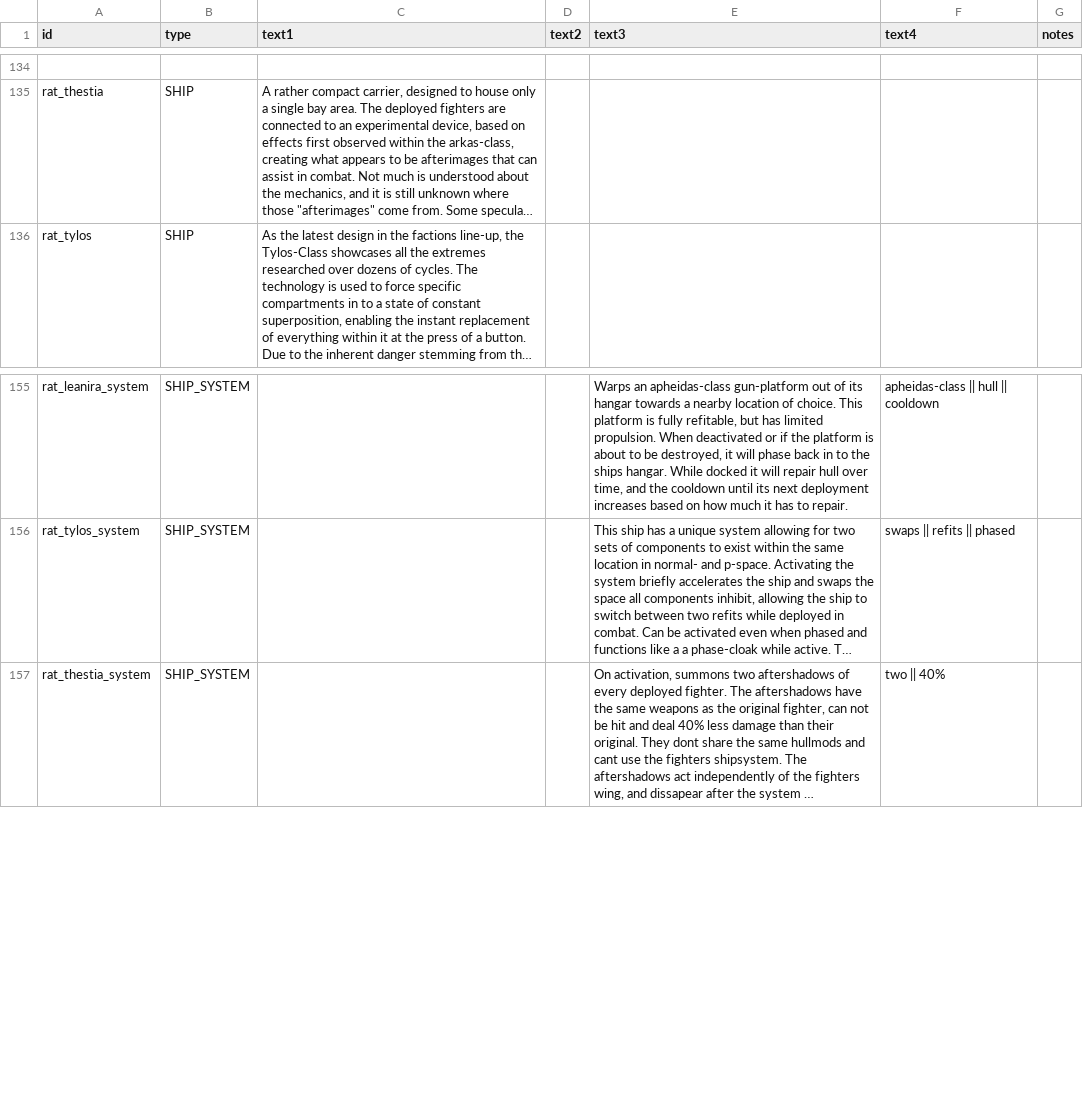
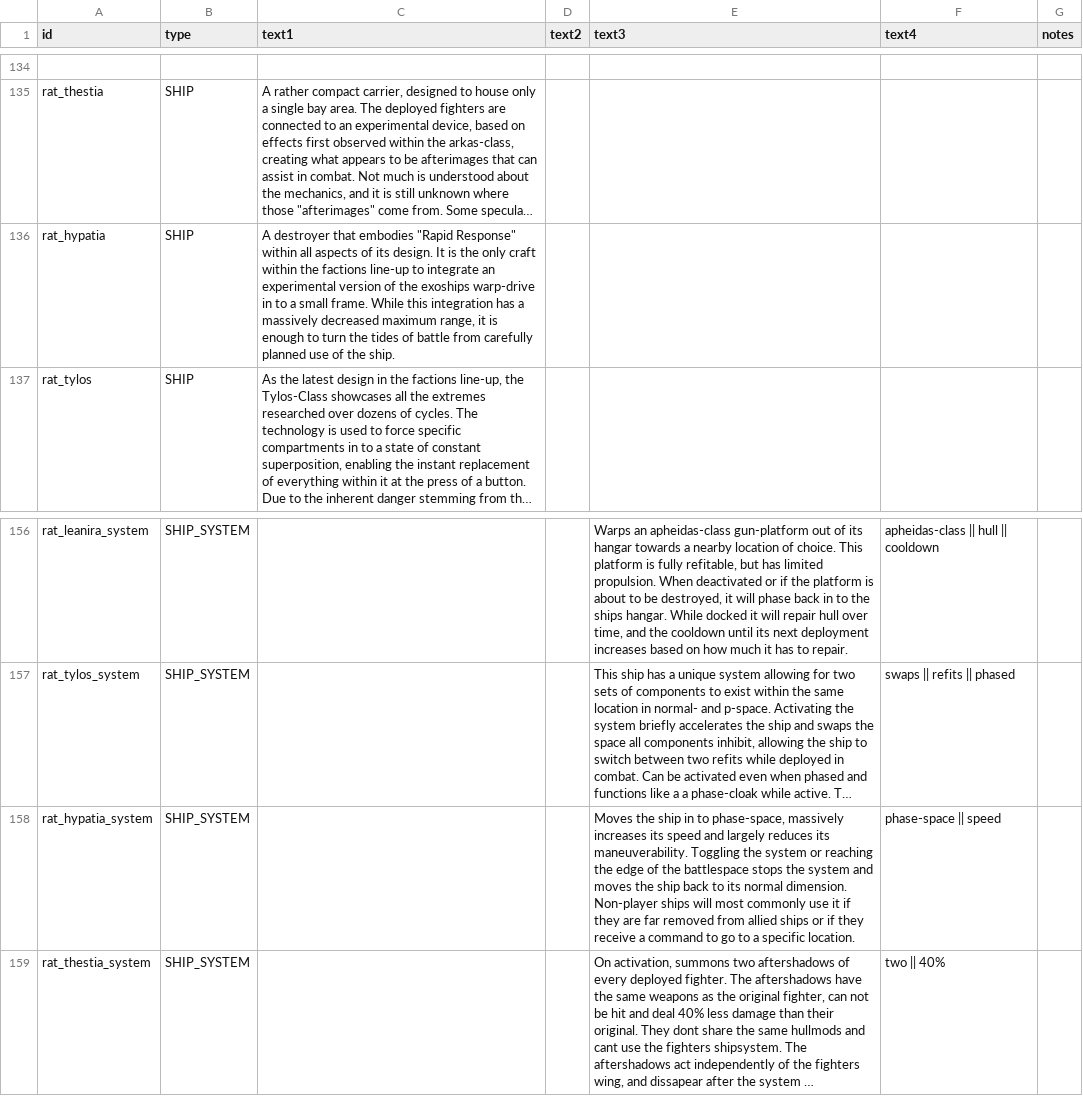
Before and after one commit to Lukas22041/Random-Assortment-of-Things, a CSV file: data/strings/descriptions.csv, drawn as a sheet; only a part is shown, gaps mark what is left out; long unchanged cells end in …; the diff names each change by its address in the sheet, - before the commit and + after, or states it on an @@ line.

Commit message:
some hypatia stuff

```diff
--- a/data/strings/descriptions.csv
+++ b/data/strings/descriptions.csv
+row 136: rat_hypatia | SHIP | A destroyer that embodies "Rapid Response" within all aspects of its design. It is the only craft within the factions line-up to integrate an experimental version of the exoships warp-drive in to a small frame. While this integration has a massively decreased maximum range, it is enough to turn the tides of battle from carefully planned use of the ship.
+row 158: rat_hypatia_system | SHIP_SYSTEM |  |  | Moves the ship in to phase-space, massively increases its speed and largely reduces its maneuverability. Toggling the system or reaching the edge of the battlespace stops the system and moves the ship back to its normal dimension. Non-player ships will most commonly use it if they are far removed from allied ships or if they receive a command to go to a specific location. | phase-space || speed
```
Also changed, not shown: data/hullmods/hull_mods.csv, data/hulls/ship_data.csv, 11 other files.
